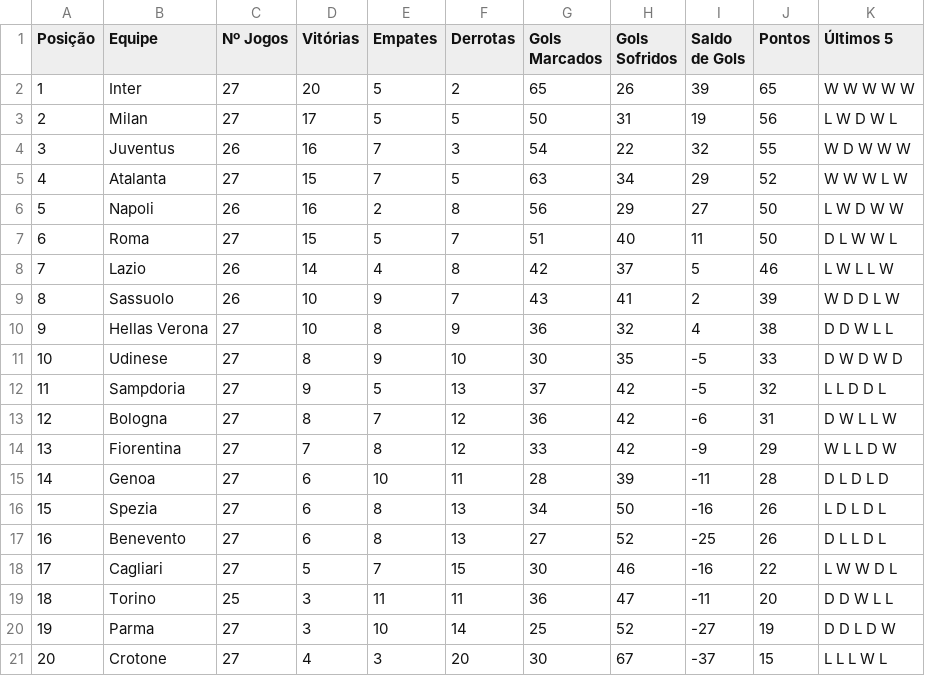
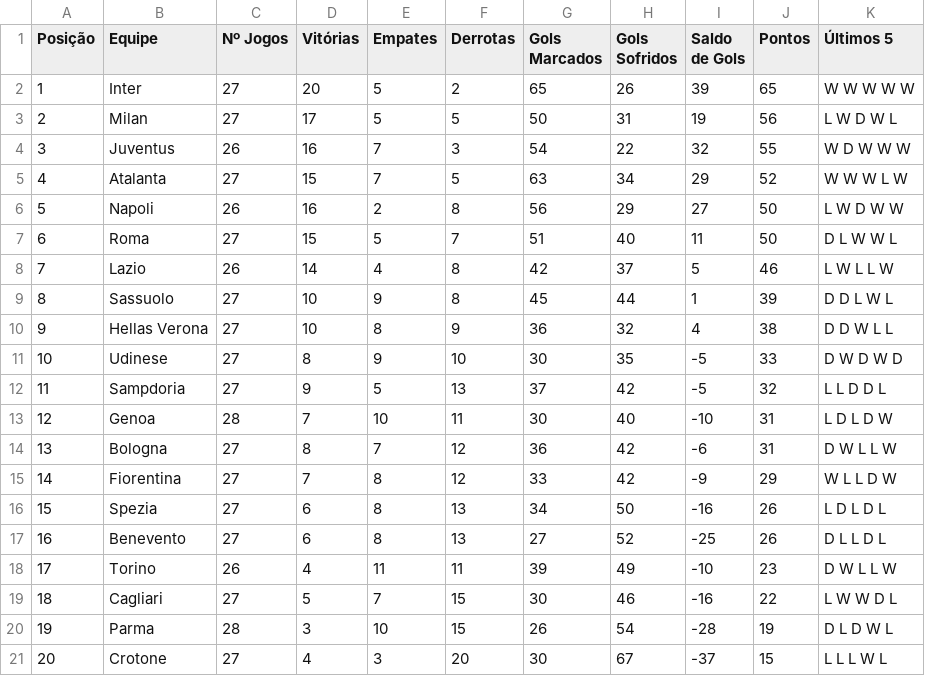
Before and after one commit to MarcosRMG/Estatisticas-de-Futebol, a CSV file: dados/italiano/tabela_liga.csv, drawn as a sheet.

```diff
--- a/dados/italiano/tabela_liga.csv
+++ b/dados/italiano/tabela_liga.csv
@@ -8,3 +8,3 @@ Posição,Equipe,Nº Jogos,Vitórias,Empates,Derrotas,Gols Marcados,Gols Sofrido
 7,Lazio,26,14,4,8,42,37,5,46,L W L L W
-8,Sassuolo,26,10,9,7,43,41,2,39,W D D L W
+8,Sassuolo,27,10,9,8,45,44,1,39,D D L W L
 9,Hellas Verona,27,10,8,9,36,32,4,38,D D W L L
@@ -12,10 +12,10 @@ Posição,Equipe,Nº Jogos,Vitórias,Empates,Derrotas,Gols Marcados,Gols Sofrido
 11,Sampdoria,27,9,5,13,37,42,-5,32,L L D D L
-12,Bologna,27,8,7,12,36,42,-6,31,D W L L W
-13,Fiorentina,27,7,8,12,33,42,-9,29,W L L D W
-14,Genoa,27,6,10,11,28,39,-11,28,D L D L D
+12,Genoa,28,7,10,11,30,40,-10,31,L D L D W
+13,Bologna,27,8,7,12,36,42,-6,31,D W L L W
+14,Fiorentina,27,7,8,12,33,42,-9,29,W L L D W
 15,Spezia,27,6,8,13,34,50,-16,26,L D L D L
 16,Benevento,27,6,8,13,27,52,-25,26,D L L D L
-17,Cagliari,27,5,7,15,30,46,-16,22,L W W D L
-18,Torino,25,3,11,11,36,47,-11,20,D D W L L
-19,Parma,27,3,10,14,25,52,-27,19,D D L D W
+17,Torino,26,4,11,11,39,49,-10,23,D W L L W
+18,Cagliari,27,5,7,15,30,46,-16,22,L W W D L
+19,Parma,28,3,10,15,26,54,-28,19,D L D W L
 20,Crotone,27,4,3,20,30,67,-37,15,L L L W L
```
Also changed, not shown: dados/bundesliga/rodadas_liga.csv, dados/franca/tabela_liga.csv.
